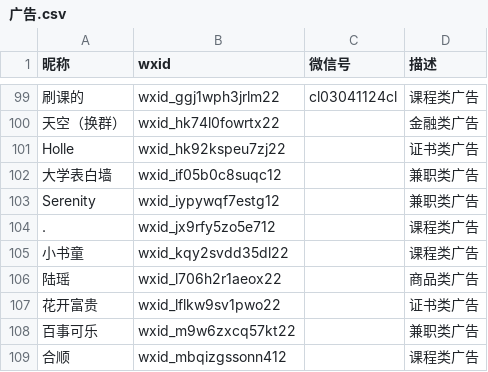
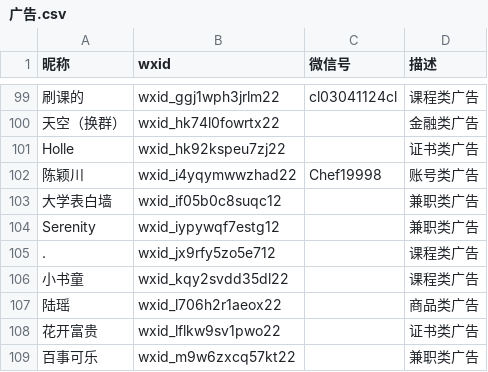
Before and after one commit to blacklisting/weixin, a CSV file: 广告.csv, drawn as a sheet; only a part is shown, gaps mark what is left out; the shorter side is filled out with more unchanged rows; the diff names each change by its address in the sheet, - before the commit and + after, or states it on an @@ line.

Commit message:
Update with a comment just seen.

```diff
--- a/广告.csv
+++ b/广告.csv
+row 102: 陈颖川 | wxid_i4yqymwwzhad22 | Chef19998 | 账号类广告
```
